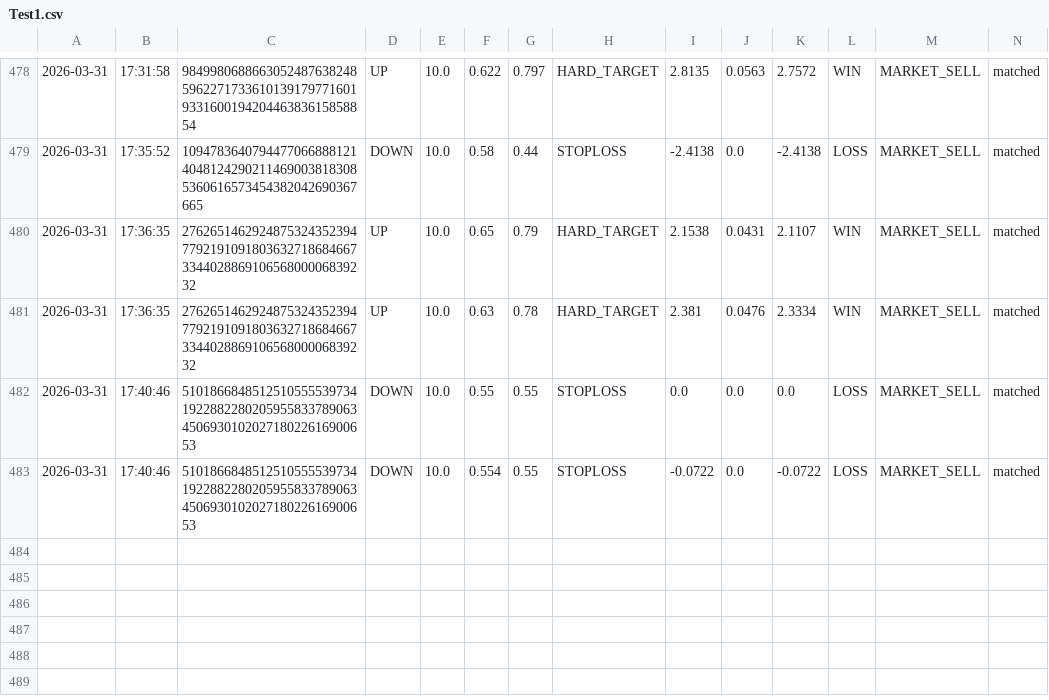
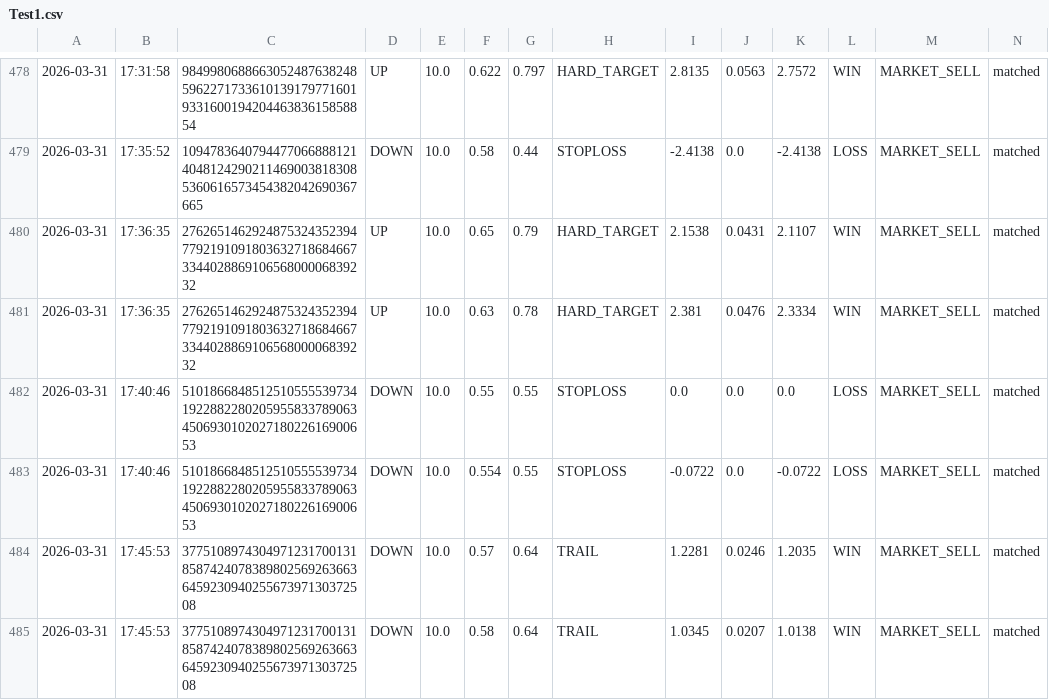
Before and after one commit to gutu99/bot-dashboard, a CSV file: Test1.csv, drawn as a sheet; only a part is shown, gaps mark what is left out; the diff names each change by its address in the sheet, - before the commit and + after, or states it on an @@ line.

```diff
--- a/Test1.csv
+++ b/Test1.csv
+row 484: 2026-03-31 | 17:45:53 | 37751089743049712317001318587424078389802569263663645923094025567397130372508 | DOWN | 10.0 | 0.57 | 0.64 | TRAIL | 1.2281 | 0.0246 | 1.2035 | WIN | MARKET_SELL | matched
+row 485: 2026-03-31 | 17:45:53 | 37751089743049712317001318587424078389802569263663645923094025567397130372508 | DOWN | 10.0 | 0.58 | 0.64 | TRAIL | 1.0345 | 0.0207 | 1.0138 | WIN | MARKET_SELL | matched
```
Also changed, not shown: TEST555.csv, Test.csv.
